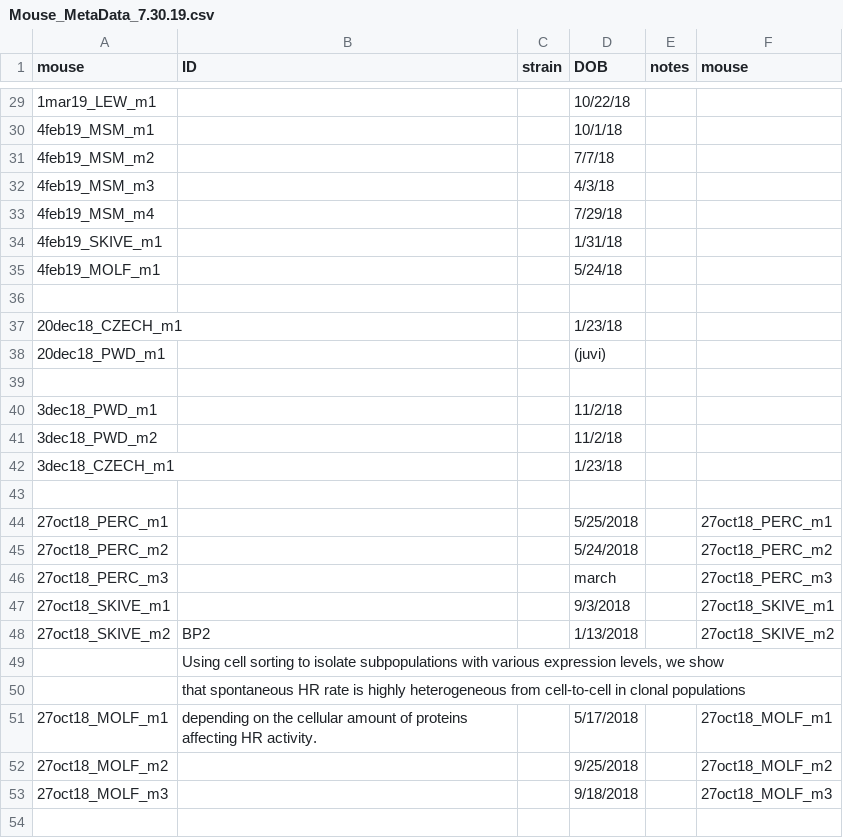
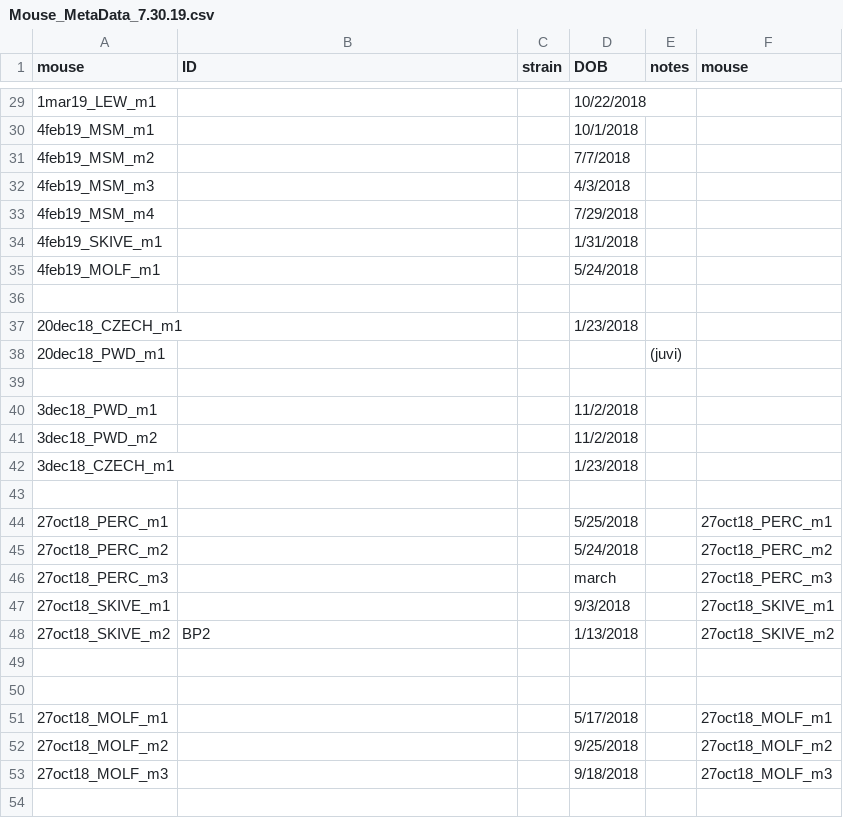
Before and after one commit to petersoapes/MLH1repo, a CSV file: data/Mouse_MetaData_7.30.19.csv, drawn as a sheet; only a part is shown, gaps mark what is left out; the diff covers the shown part only.

Commit message:
writing and sorting out meta data files

```diff
--- a/data/Mouse_MetaData_7.30.19.csv
+++ b/data/Mouse_MetaData_7.30.19.csv
@@ -29,15 +29,15 @@ mouse,ID,strain,DOB,notes,mouse
-1mar19_LEW_m1,,,10/22/18,,
-4feb19_MSM_m1,,,10/1/18,,
-4feb19_MSM_m2,,,7/7/18,,
-4feb19_MSM_m3,,,4/3/18,,
-4feb19_MSM_m4,,,7/29/18,,
-4feb19_SKIVE_m1,,,1/31/18,,
-4feb19_MOLF_m1,,,5/24/18,,
+1mar19_LEW_m1,,,10/22/2018,,
+4feb19_MSM_m1,,,10/1/2018,,
+4feb19_MSM_m2,,,7/7/2018,,
+4feb19_MSM_m3,,,4/3/2018,,
+4feb19_MSM_m4,,,7/29/2018,,
+4feb19_SKIVE_m1,,,1/31/2018,,
+4feb19_MOLF_m1,,,5/24/2018,,
 ,,,,,
-20dec18_CZECH_m1,,,1/23/18,,
-20dec18_PWD_m1,,,(juvi),,
+20dec18_CZECH_m1,,,1/23/2018,,
+20dec18_PWD_m1,,,,(juvi),
 ,,,,,
-3dec18_PWD_m1,,,11/2/18,,
-3dec18_PWD_m2,,,11/2/18,,
-3dec18_CZECH_m1,,,1/23/18,,
+3dec18_PWD_m1,,,11/2/2018,,
+3dec18_PWD_m2,,,11/2/2018,,
+3dec18_CZECH_m1,,,1/23/2018,,
 ,,,,,
@@ -48,5 +48,5 @@ mouse,ID,strain,DOB,notes,mouse
 27oct18_SKIVE_m2,BP2,,1/13/2018,,27oct18_SKIVE_m2
-,"Using cell sorting to isolate subpopulations with various expression levels, we show",,,,
-,that spontaneous HR rate is highly heterogeneous from cell-to-cell in clonal populations,,,,
-27oct18_MOLF_m1,depending on the cellular amount of proteins affecting HR activity.,,5/17/2018,,27oct18_MOLF_m1
+,,,,,
+,,,,,
+27oct18_MOLF_m1,,,5/17/2018,,27oct18_MOLF_m1
 27oct18_MOLF_m2,,,9/25/2018,,27oct18_MOLF_m2
```
Also changed, not shown: 32 removed rows and 23 edited cells elsewhere in this file, 3 other files.
